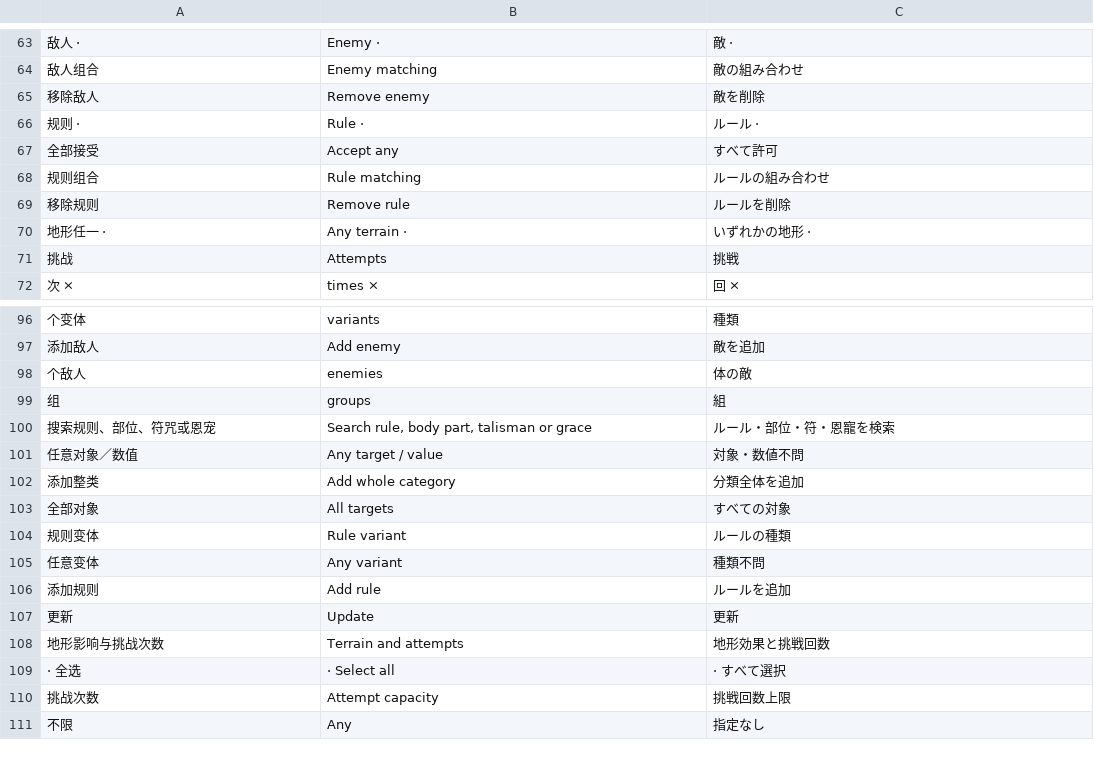
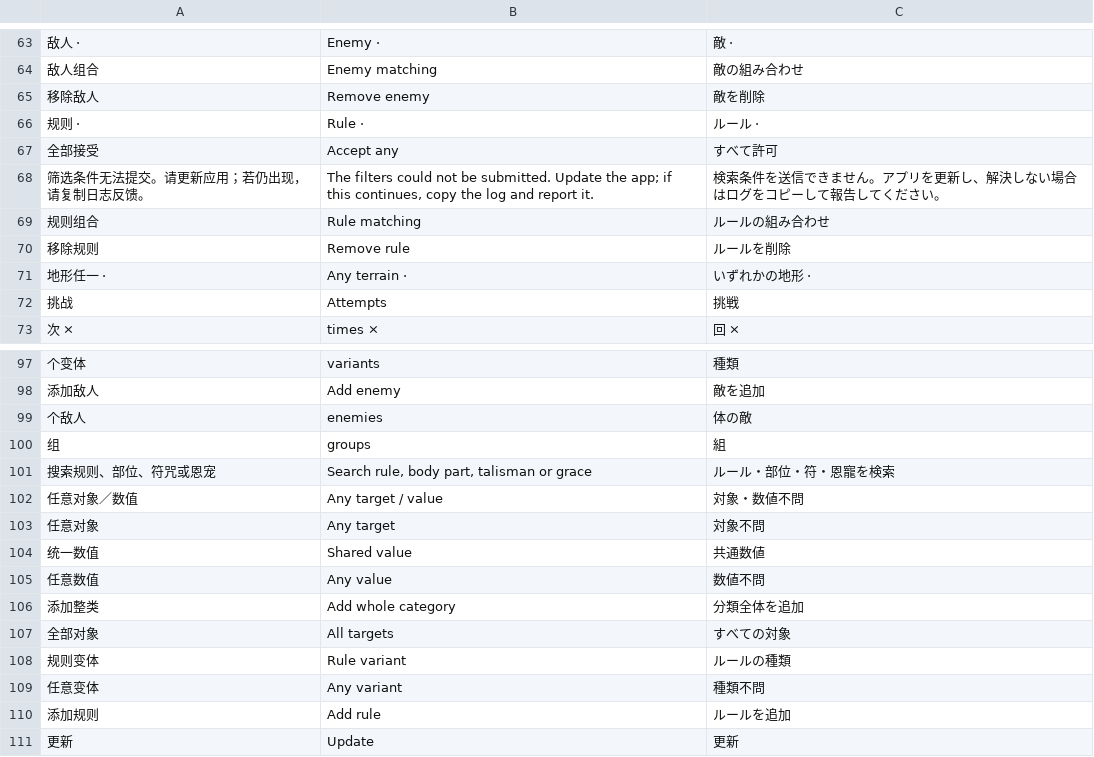
Before and after one commit to Master-Bayesian/Nioh3-Scroll-Generator, a TSV file: apps/workshop/ui-translations.tsv, drawn as a sheet; only a part is shown, gaps mark what is left out; the shorter side is filled out with more unchanged rows; the diff names each change by its address in the sheet, - before the commit and + after, or states it on an @@ line.

```diff
--- a/apps/workshop/ui-translations.tsv
+++ b/apps/workshop/ui-translations.tsv
+row 68: 筛选条件无法提交。请更新应用；若仍出现，请复制日志反馈。 | The filters could not be submitted. Update the app; if this continues, copy the log and report it. | 検索条件を送信できません。アプリを更新し、解決しない場合はログをコピーして報告してください。
+row 103: 任意对象 | Any target | 対象不問
+row 104: 统一数值 | Shared value | 共通数値
+row 105: 任意数值 | Any value | 数値不問
```
Also changed, not shown: 13 other files.
